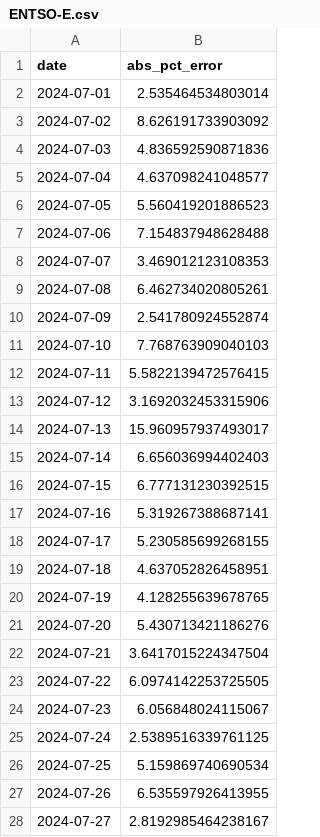
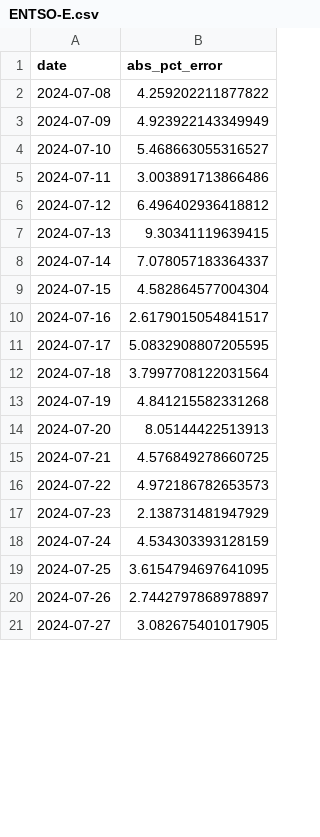
Before and after one commit to fk1603/Load-Forecasting, a CSV file: ENTSO-E.csv, drawn as a sheet; only a part is shown; the diff covers the shown part only.

```diff
--- a/ENTSO-E.csv
+++ b/ENTSO-E.csv
@@ -1,28 +1,21 @@
 date,abs_pct_error
-2024-07-01,2.535464534803014
-2024-07-02,8.626191733903092
-2024-07-03,4.836592590871836
-2024-07-04,4.637098241048577
-2024-07-05,5.560419201886523
-2024-07-06,7.154837948628488
-2024-07-07,3.469012123108353
-2024-07-08,6.462734020805261
-2024-07-09,2.541780924552874
-2024-07-10,7.768763909040103
-2024-07-11,5.5822139472576415
-2024-07-12,3.1692032453315906
-2024-07-13,15.960957937493017
-2024-07-14,6.656036994402403
-2024-07-15,6.777131230392515
-2024-07-16,5.319267388687141
-2024-07-17,5.230585699268155
-2024-07-18,4.637052826458951
-2024-07-19,4.128255639678765
-2024-07-20,5.430713421186276
-2024-07-21,3.6417015224347504
-2024-07-22,6.0974142253725505
-2024-07-23,6.056848024115067
-2024-07-24,2.5389516339761125
-2024-07-25,5.159869740690534
-2024-07-26,6.535597926413955
-2024-07-27,2.8192985464238167
+2024-07-08,4.259202211877822
+2024-07-09,4.923922143349949
+2024-07-10,5.468663055316527
+2024-07-11,3.003891713866486
+2024-07-12,6.496402936418812
+2024-07-13,9.30341119639415
+2024-07-14,7.078057183364337
+2024-07-15,4.582864577004304
+2024-07-16,2.6179015054841517
+2024-07-17,5.0832908807205595
+2024-07-18,3.7997708122031564
+2024-07-19,4.841215582331268
+2024-07-20,8.05144422513913
+2024-07-21,4.576849278660725
+2024-07-22,4.972186782653573
+2024-07-23,2.138731481947929
+2024-07-24,4.534303393128159
+2024-07-25,3.6154794697641095
+2024-07-26,2.7442797868978897
+2024-07-27,3.082675401017905
```
Also changed, not shown: 1 removed row and 156 edited cells elsewhere in this file, 3 other files.
